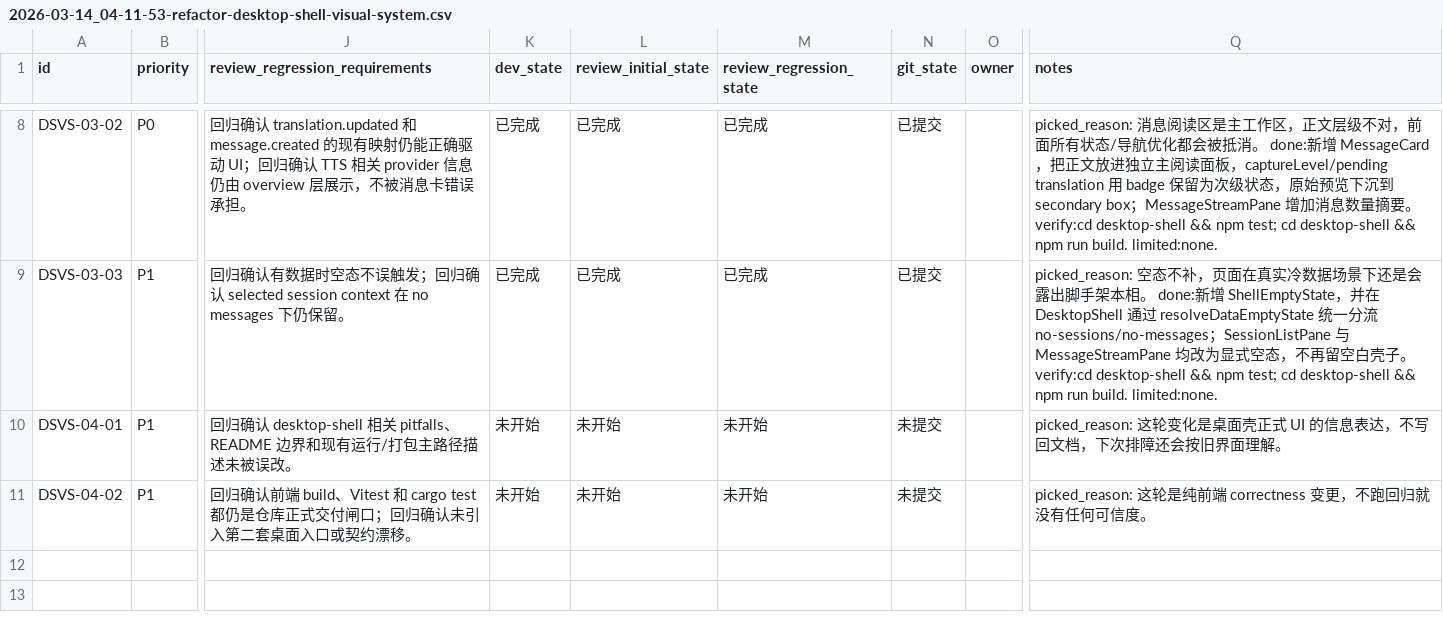
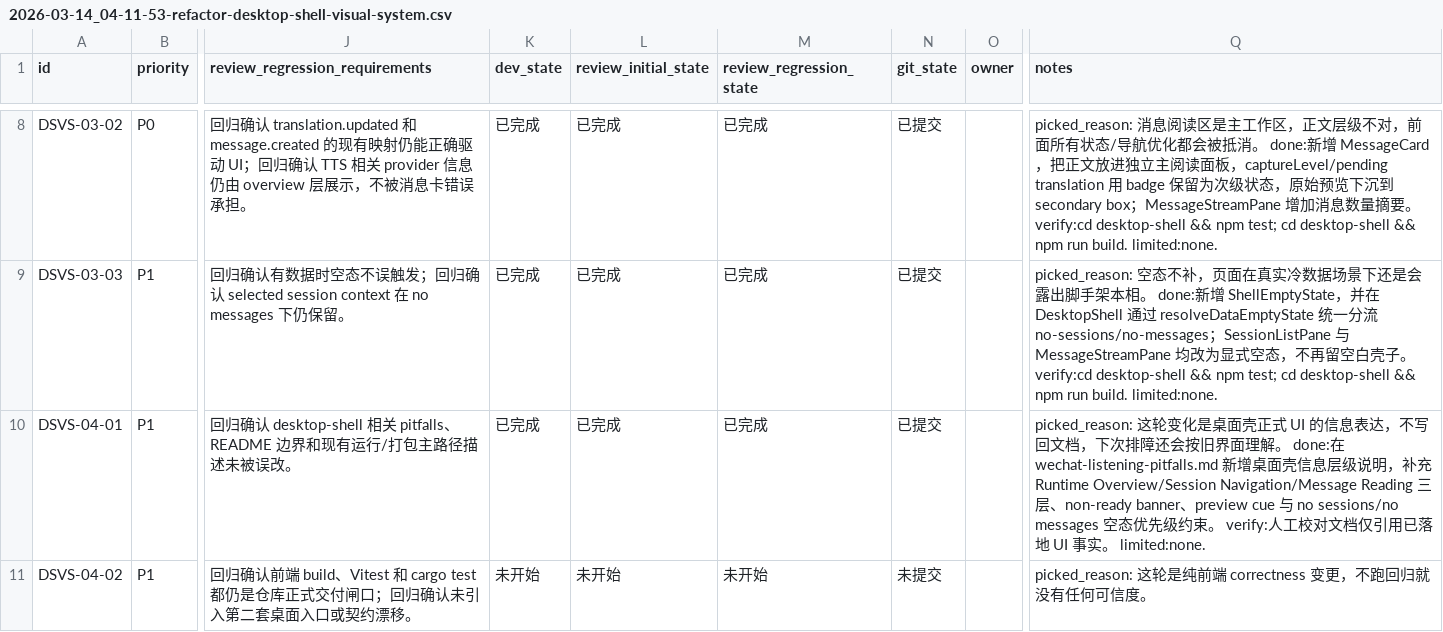
Before and after one commit to Loveyless/wechat-pc-auto, a CSV file: issues/2026-03-14_04-11-53-refactor-desktop-shell-visual-system.csv, drawn as a sheet; only a part is shown, gaps mark what is left out; the diff names each change by its address in the sheet, - before the commit and + after, or states it on an @@ line.

```diff
--- a/issues/2026-03-14_04-11-53-refactor-desktop-shell-visual-system.csv
+++ b/issues/2026-03-14_04-11-53-refactor-desktop-shell-visual-system.csv
-K10 (dev_state): 未开始
+K10 (dev_state): 已完成
-L10 (review_initial_state): 未开始
+L10 (review_initial_state): 已完成
-M10 (review_regression_state): 未开始
+M10 (review_regression_state): 已完成
-N10 (git_state): 未提交
+N10 (git_state): 已提交
-Q10 (notes): …面理解。
+Q10 (notes): …面理解。 done:在 wechat-listening-pitfalls.md 新增桌面壳信息层级说明，补充 Runtime Overview/Session Navigation/Message Reading 三层、non-ready banner、preview cue 与 no sessions/no messages 空态优先级约束。 verify:人工校对文档仅引用已落地 UI 事实。 limited:none.
```
Also changed, not shown: 1 other file.
